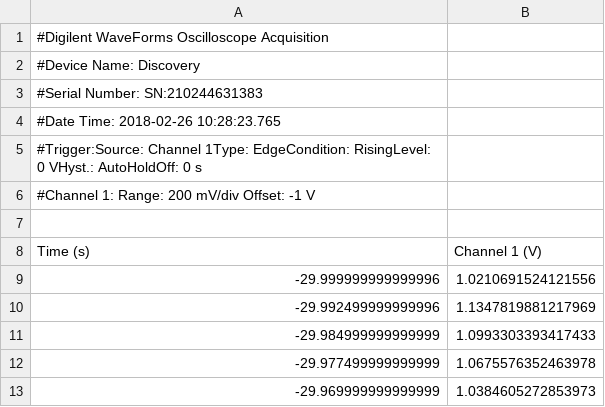
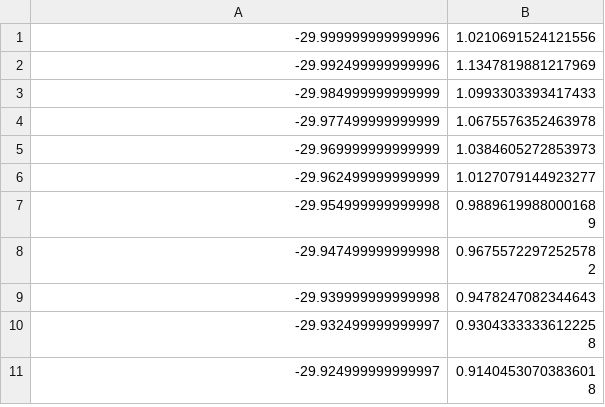
Before and after one commit to bcrafton/6435, a CSV file: week4/data/neuron_recordings/neuron_spike.csv, drawn as a sheet; only a part is shown; the shorter side is filled out with more unchanged rows; the diff names each change by its address in the sheet, - before the commit and + after, or states it on an @@ line.

Commit message:
pushing script and doras modified data

```diff
--- a/week4/data/neuron_recordings/neuron_spike.csv
+++ b/week4/data/neuron_recordings/neuron_spike.csv
-row 1: #Digilent WaveForms Oscilloscope Acquisition
-row 2: #Device Name: Discovery
-row 3: #Serial Number: SN:210244631383
-row 4: #Date Time: 2018-02-26 10:28:23.765
-row 5: #Trigger:Source: Channel 1Type: EdgeCondition: RisingLevel: 0 VHyst.: AutoHoldOff: 0 s
-row 6: #Channel 1: Range: 200 mV/div Offset: -1 V
-row 7: (empty)
-row 8: Time (s) | Channel 1 (V)
```
Also changed, not shown: week4/data/neuron_recordings/neuron_spike_Iin_0.001nA.csv, week4/data/neuron_recordings/neuron_spike_Iin_0.01nA.csv, 8 other files.
